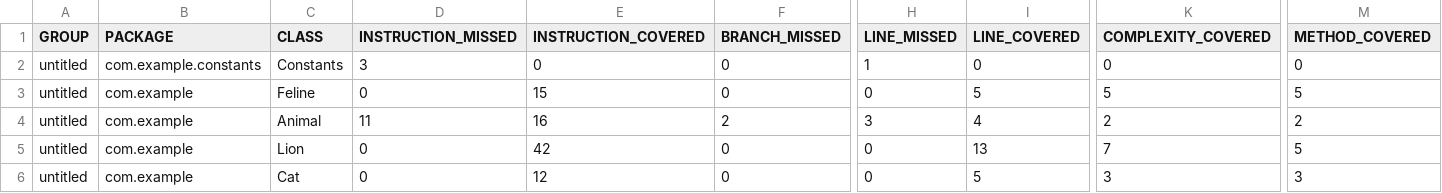
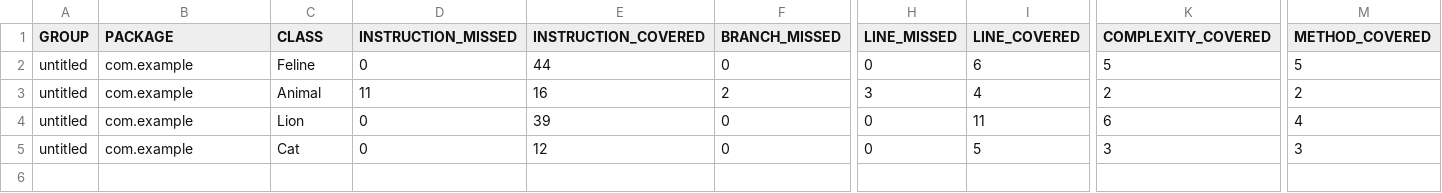
Before and after one commit to Arcoba1ena/qa_java, a CSV file: target/site/jacoco/jacoco.csv, drawn as a sheet; only a part is shown, gaps mark what is left out; removed rows and columns are numbered as before the commit, all else as after; rows hold the shown columns only; the diff names each change by its address in the sheet, - before the commit and + after, or states it on an @@ line.

```diff
--- a/target/site/jacoco/jacoco.csv
+++ b/target/site/jacoco/jacoco.csv
-row 2: untitled | com.example.constants | Constants | 3 | 0 | 0 | 1 | 0 | 0 | 0
-E2 (INSTRUCTION_COVERED): 15
+E2 (INSTRUCTION_COVERED): 44
-I2 (LINE_COVERED): 5
+I2 (LINE_COVERED): 6
-E4 (INSTRUCTION_COVERED): 42
+E4 (INSTRUCTION_COVERED): 39
-I4 (LINE_COVERED): 13
+I4 (LINE_COVERED): 11
-K4 (COMPLEXITY_COVERED): 7
+K4 (COMPLEXITY_COVERED): 6
-M4 (METHOD_COVERED): 5
+M4 (METHOD_COVERED): 4
```
Also changed, not shown: 22 other files.
